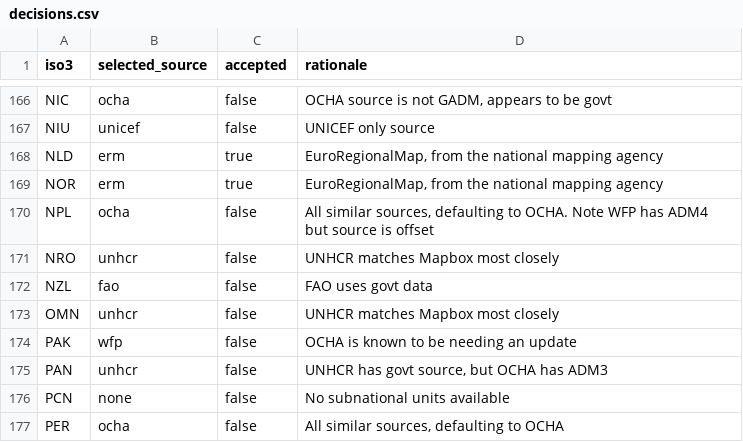
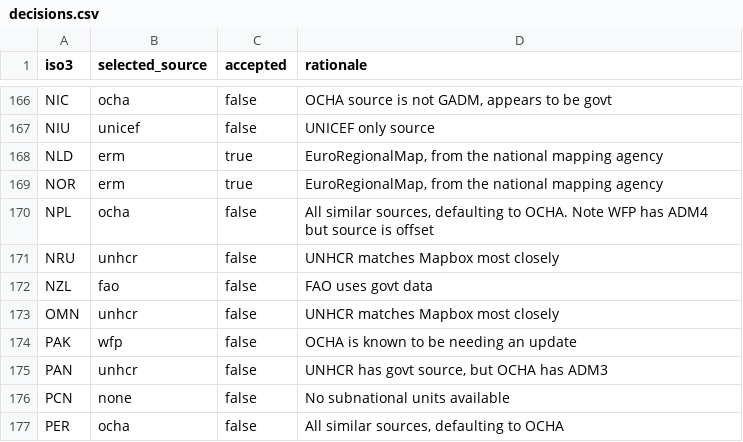
Before and after one commit to OCHA-DAP/cod-app, a CSV file: src/lib/explorer/decisions.csv, drawn as a sheet; only a part is shown, gaps mark what is left out.

Commit message:
Key Nauru's decision as NRU, the code every source uses

```diff
--- a/src/lib/explorer/decisions.csv
+++ b/src/lib/explorer/decisions.csv
@@ -170,3 +170,3 @@ NOR,erm,true,"EuroRegionalMap, from the national mapping agency"
 NPL,ocha,false,"All similar sources, defaulting to OCHA. Note WFP has ADM4 but source is offset"
-NRO,unhcr,false,UNHCR matches Mapbox most closely
+NRU,unhcr,false,UNHCR matches Mapbox most closely
 NZL,fao,false,FAO uses govt data
```
